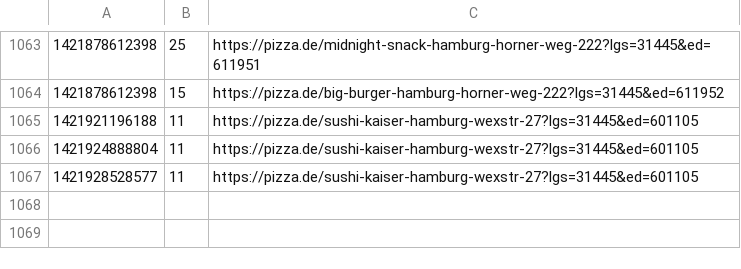
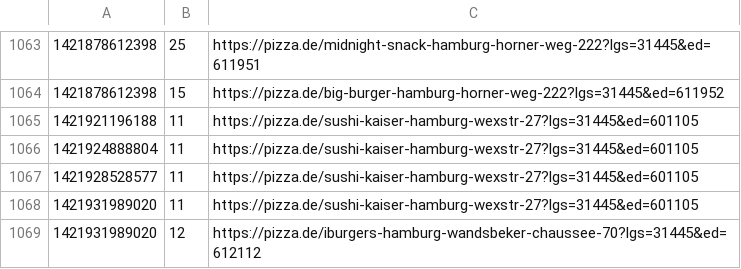
Before and after one commit to pizzadealer/pizzadealer.github.io, a CSV file: data/20539_rothenburgsort.csv, drawn as a sheet; only a part is shown, gaps mark what is left out; the diff names each change by its address in the sheet, - before the commit and + after, or states it on an @@ line.

```diff
--- a/data/20539_rothenburgsort.csv
+++ b/data/20539_rothenburgsort.csv
+row 1068: 1421931989020 | 11 | https://pizza.de/sushi-kaiser-hamburg-wexstr-27?lgs=31445&ed=601105
+row 1069: 1421931989020 | 12 | https://pizza.de/iburgers-hamburg-wandsbeker-chaussee-70?lgs=31445&ed=612112
```
Also changed, not shown: data/20355_st_pauli.csv, 1 other file.
